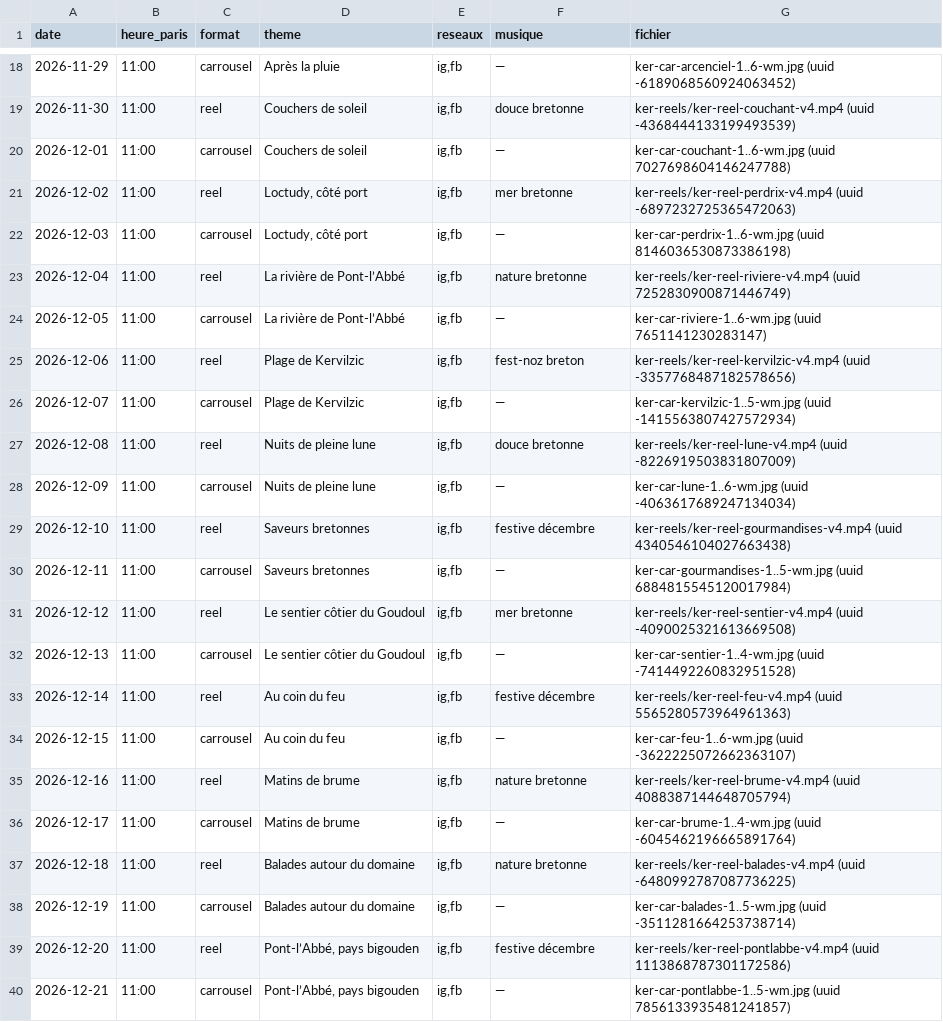
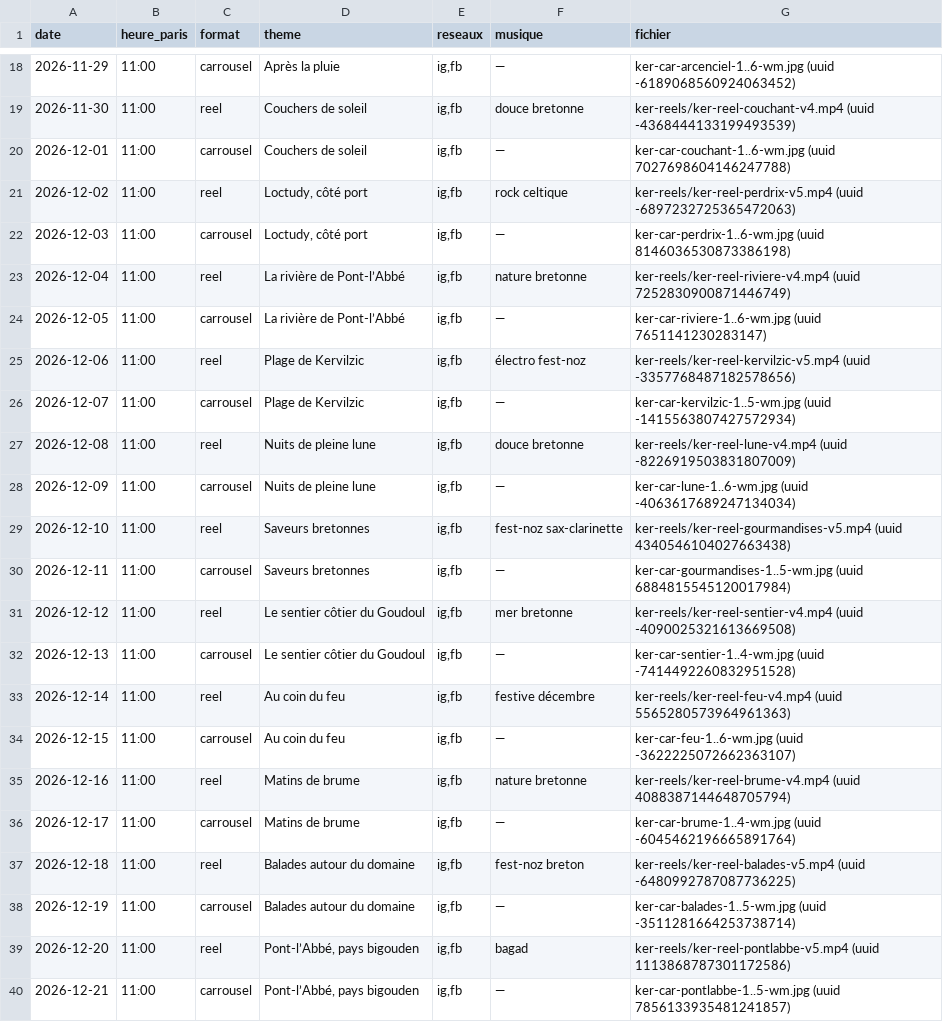
Before and after one commit to iffickdobrasil/ker-photos, a CSV file: posts.csv, drawn as a sheet; only a part is shown, gaps mark what is left out.

```diff
--- a/posts.csv
+++ b/posts.csv
@@ -20,3 +20,3 @@ date,heure_paris,format,theme,reseaux,musique,fichier
 2026-12-01,11:00,carrousel,"Couchers de soleil","ig,fb","—","ker-car-couchant-1..6-wm.jpg (uuid 7027698604146247788)"
-2026-12-02,11:00,reel,"Loctudy, côté port","ig,fb","mer bretonne","ker-reels/ker-reel-perdrix-v4.mp4 (uuid -6897232725365472063)"
+2026-12-02,11:00,reel,"Loctudy, côté port","ig,fb","rock celtique","ker-reels/ker-reel-perdrix-v5.mp4 (uuid -6897232725365472063)"
 2026-12-03,11:00,carrousel,"Loctudy, côté port","ig,fb","—","ker-car-perdrix-1..6-wm.jpg (uuid 8146036530873386198)"
@@ -24,3 +24,3 @@ date,heure_paris,format,theme,reseaux,musique,fichier
 2026-12-05,11:00,carrousel,"La rivière de Pont-l’Abbé","ig,fb","—","ker-car-riviere-1..6-wm.jpg (uuid 7651141230283147)"
-2026-12-06,11:00,reel,"Plage de Kervilzic","ig,fb","fest-noz breton","ker-reels/ker-reel-kervilzic-v4.mp4 (uuid -3357768487182578656)"
+2026-12-06,11:00,reel,"Plage de Kervilzic","ig,fb","électro fest-noz","ker-reels/ker-reel-kervilzic-v5.mp4 (uuid -3357768487182578656)"
 2026-12-07,11:00,carrousel,"Plage de Kervilzic","ig,fb","—","ker-car-kervilzic-1..5-wm.jpg (uuid -1415563807427572934)"
@@ -28,3 +28,3 @@ date,heure_paris,format,theme,reseaux,musique,fichier
 2026-12-09,11:00,carrousel,"Nuits de pleine lune","ig,fb","—","ker-car-lune-1..6-wm.jpg (uuid -4063617689247134034)"
-2026-12-10,11:00,reel,"Saveurs bretonnes","ig,fb","festive décembre","ker-reels/ker-reel-gourmandises-v4.mp4 (uuid 4340546104027663438)"
+2026-12-10,11:00,reel,"Saveurs bretonnes","ig,fb","fest-noz sax-clarinette","ker-reels/ker-reel-gourmandises-v5.mp4 (uuid 4340546104027663438)"
 2026-12-11,11:00,carrousel,"Saveurs bretonnes","ig,fb","—","ker-car-gourmandises-1..5-wm.jpg (uuid 6884815545120017984)"
@@ -36,5 +36,5 @@ date,heure_paris,format,theme,reseaux,musique,fichier
 2026-12-17,11:00,carrousel,"Matins de brume","ig,fb","—","ker-car-brume-1..4-wm.jpg (uuid -6045462196665891764)"
-2026-12-18,11:00,reel,"Balades autour du domaine","ig,fb","nature bretonne","ker-reels/ker-reel-balades-v4.mp4 (uuid -6480992787087736225)"
+2026-12-18,11:00,reel,"Balades autour du domaine","ig,fb","fest-noz breton","ker-reels/ker-reel-balades-v5.mp4 (uuid -6480992787087736225)"
 2026-12-19,11:00,carrousel,"Balades autour du domaine","ig,fb","—","ker-car-balades-1..5-wm.jpg (uuid -3511281664253738714)"
-2026-12-20,11:00,reel,"Pont-l’Abbé, pays bigouden","ig,fb","festive décembre","ker-reels/ker-reel-pontlabbe-v4.mp4 (uuid 1113868787301172586)"
+2026-12-20,11:00,reel,"Pont-l’Abbé, pays bigouden","ig,fb","bagad","ker-reels/ker-reel-pontlabbe-v5.mp4 (uuid 1113868787301172586)"
 2026-12-21,11:00,carrousel,"Pont-l’Abbé, pays bigouden","ig,fb","—","ker-car-pontlabbe-1..5-wm.jpg (uuid 7856133935481241857)"
```
